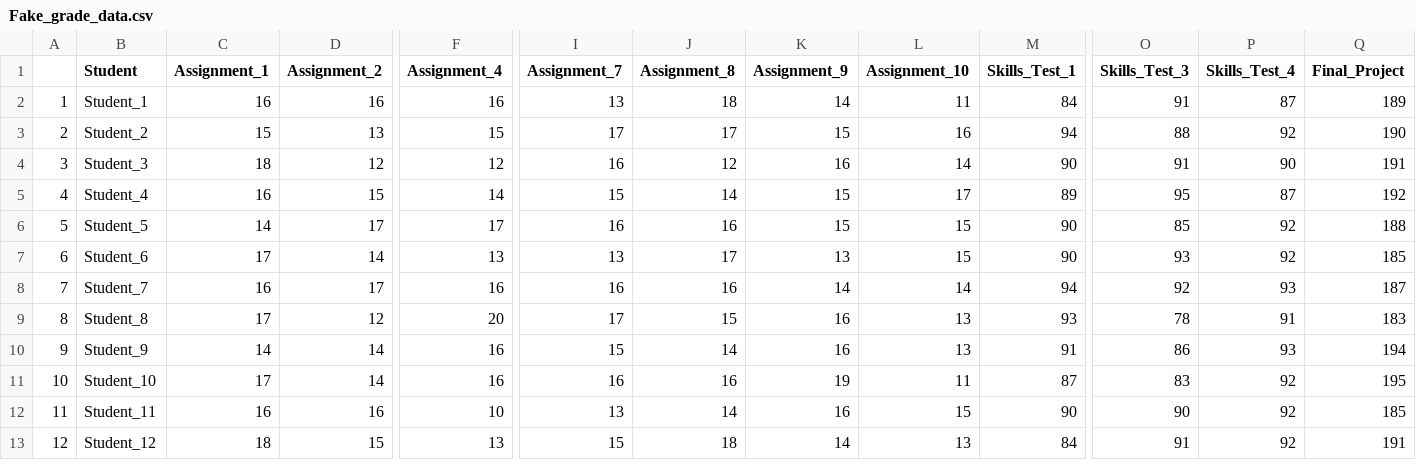
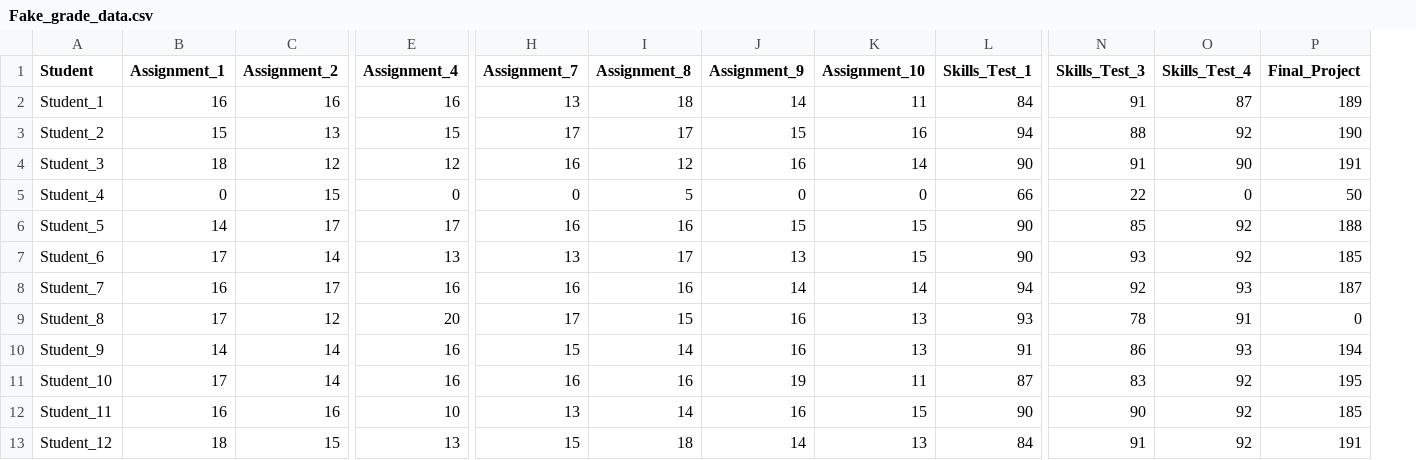
Before and after one commit to gzahn/Data_Course, a CSV file: Data/Fake_grade_data.csv, drawn as a sheet; only a part is shown, gaps mark what is left out; removed rows and columns are numbered as before the commit, all else as after; the diff names each change by its address in the sheet, - before the commit and + after, or states it on an @@ line.

```diff
--- a/Data/Fake_grade_data.csv
+++ b/Data/Fake_grade_data.csv
-column A, rows 2-13: 1 | 2 | 3 | 4 | 5 | 6 | 7 | 8 | 9 | 10 | 11 | 12
-B5 (Assignment_1): 16
+B5 (Assignment_1): 0
-E5 (Assignment_4): 14
+E5 (Assignment_4): 0
-H5 (Assignment_7): 15
+H5 (Assignment_7): 0
-I5 (Assignment_8): 14
+I5 (Assignment_8): 5
-J5 (Assignment_9): 15
+J5 (Assignment_9): 0
-K5 (Assignment_10): 17
+K5 (Assignment_10): 0
-L5 (Skills_Test_1): 89
+L5 (Skills_Test_1): 66
-N5 (Skills_Test_3): 95
+N5 (Skills_Test_3): 22
-O5 (Skills_Test_4): 87
+O5 (Skills_Test_4): 0
-P5 (Final_Project): 192
+P5 (Final_Project): 50
-P9 (Final_Project): 183
+P9 (Final_Project): 0
```
Also changed, not shown: 17 other files.
